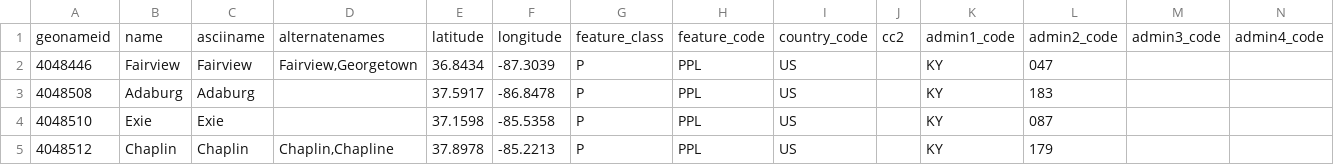
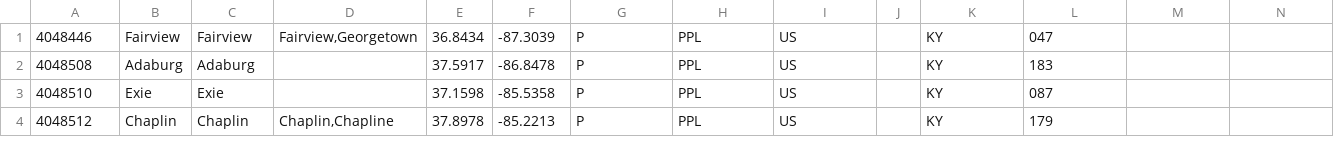
Before and after one commit to DiscipleTools/saturation-mapping-data, a CSV file: csv/gn_us_ky.csv, drawn as a sheet; only a part is shown; rows hold the shown columns only; the diff names each change by its address in the sheet, - before the commit and + after, or states it on an @@ line.

Commit message:
Update gn_us_ky.csv

```diff
--- a/csv/gn_us_ky.csv
+++ b/csv/gn_us_ky.csv
-row 1: geonameid | name | asciiname | alternatenames | latitude | longitude | feature_class | feature_code | country_code | cc2 | admin1_code | admin2_code | admin3_code | admin4_code
```
